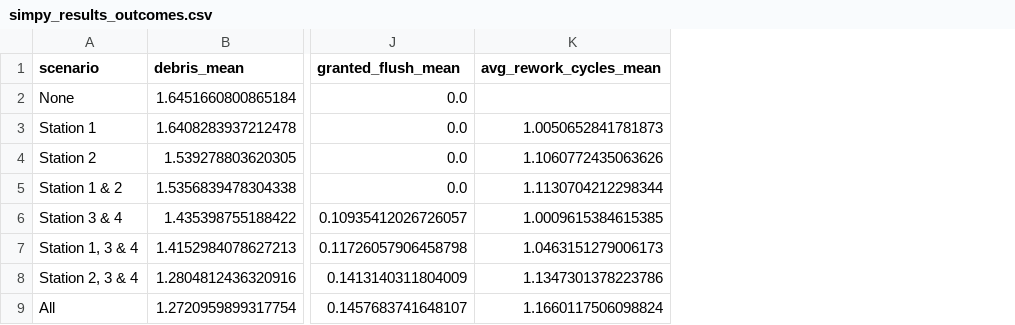
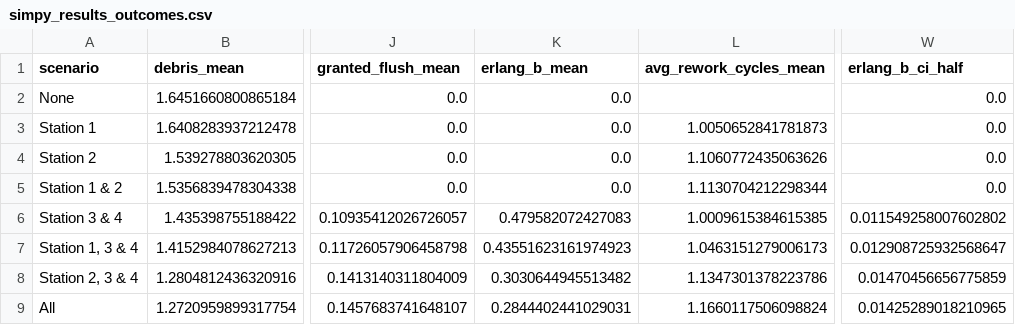
Before and after one commit to mzollo91/IDS6145_Project, a CSV file: simpy_results_outcomes.csv, drawn as a sheet; only a part is shown, gaps mark what is left out; the diff names each change by its address in the sheet, - before the commit and + after, or states it on an @@ line.

```diff
--- a/simpy_results_outcomes.csv
+++ b/simpy_results_outcomes.csv
+column K (erlang_b_mean), rows 2-9: 0.0 | 0.0 | 0.0 | 0.0 | 0.479582072427083 | 0.43551623161974923 | 0.3030644945513482 | 0.2844402441029031
+column W (erlang_b_ci_half), rows 2-9: 0.0 | 0.0 | 0.0 | 0.0 | 0.011549258007602802 | 0.012908725932568647 | 0.01470456656775859 | 0.01425289018210965
```
Also changed, not shown: simpy_results_logs.csv, 10 other files.
